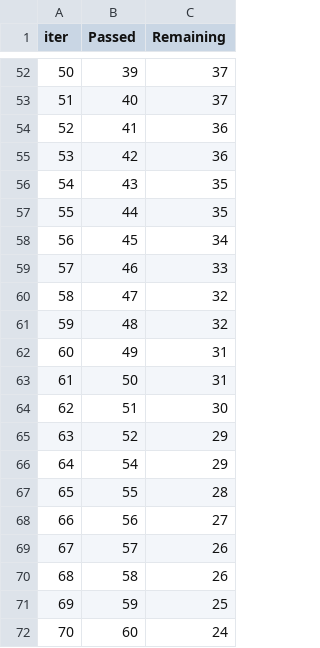
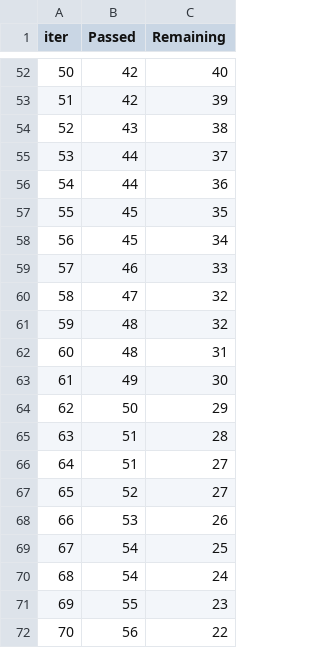
Before and after one commit to NiazUMahmud/nmahmud-MLProjects2024, a TSV file: catboost_info/time_left.tsv, drawn as a sheet; only a part is shown, gaps mark what is left out; the diff covers the shown part only.

```diff
--- a/catboost_info/time_left.tsv
+++ b/catboost_info/time_left.tsv
@@ -52,7 +52,7 @@ iter	Passed	Remaining
-50	39	37
-51	40	37
-52	41	36
-53	42	36
-54	43	35
-55	44	35
+50	42	40
+51	42	39
+52	43	38
+53	44	37
+54	44	36
+55	45	35
 56	45	34
@@ -61,12 +61,12 @@ iter	Passed	Remaining
 59	48	32
-60	49	31
-61	50	31
-62	51	30
-63	52	29
-64	54	29
-65	55	28
-66	56	27
-67	57	26
-68	58	26
-69	59	25
-70	60	24
+60	48	31
+61	49	30
+62	50	29
+63	51	28
+64	51	27
+65	52	27
+66	53	26
+67	54	25
+68	54	24
+69	55	23
+70	56	22
```
Also changed, not shown: 149 edited cells elsewhere in this file, 2 other files.
